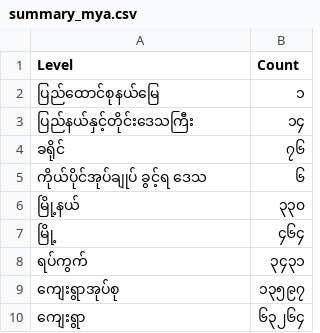
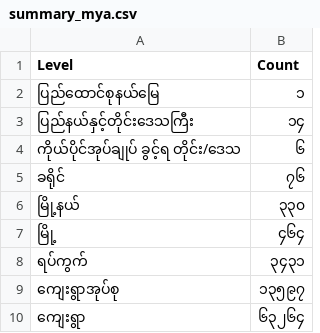
Before and after one commit to ncs-gad/ncs_csv, a CSV file: summary_mya.csv, drawn as a sheet.

Commit message:
SAZ level up

```diff
--- a/summary_mya.csv
+++ b/summary_mya.csv
@@ -3,4 +3,4 @@ Level,Count
 ပြည်နယ်နှင့်တိုင်းဒေသကြီး ,၁၄
+ကိုယ်ပိုင်အုပ်ချုပ် ခွင့်ရ တိုင်း/ဒေသ ,၆
 ခရိုင်,၇၆
-ကိုယ်ပိုင်အုပ်ချုပ် ခွင့်ရ ဒေသ ,၆
 မြို့နယ် ,၃၃၀
```
